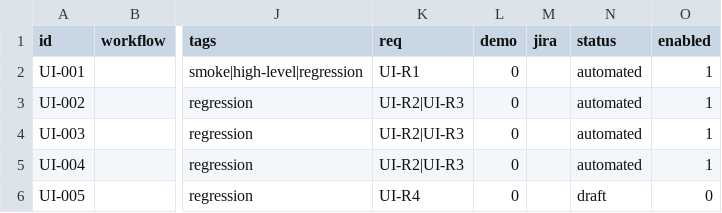
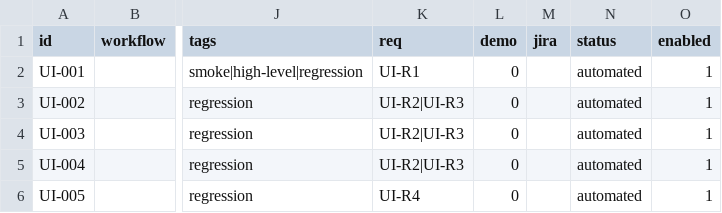
Before and after one commit to orangeenterprisesinc/playwright-test-suite, a CSV file: src/data/runner/system.csv, drawn as a sheet; only a part is shown, gaps mark what is left out; the diff names each change by its address in the sheet, - before the commit and + after, or states it on an @@ line.

```diff
--- a/src/data/runner/system.csv
+++ b/src/data/runner/system.csv
-N6 (status): draft
+N6 (status): automated
-O6 (enabled): 0
+O6 (enabled): 1
```
Also changed, not shown: 2 other files.
